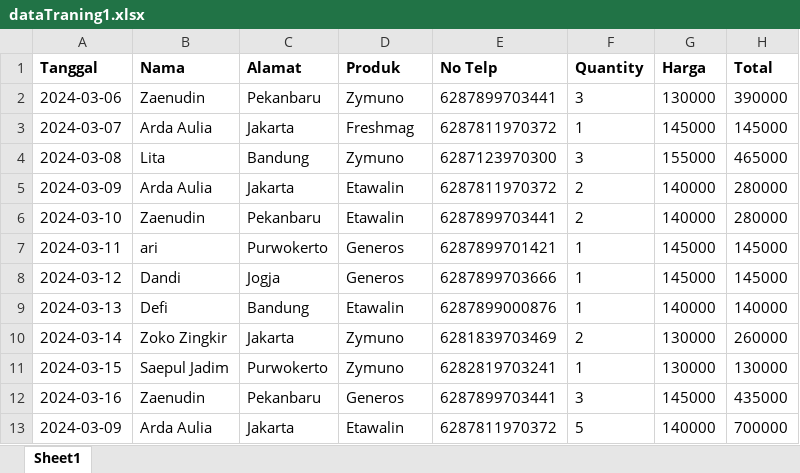
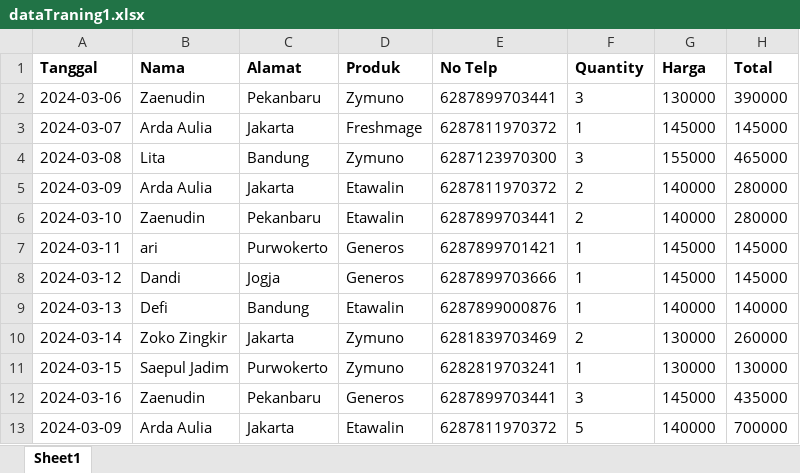
Before and after one commit to Firsah/crm, an Excel workbook: public/excel/dataTraning1.xlsx, sheet Sheet1, drawn as a sheet; values as stored, in another font and other column widths than the file's, no borders; the diff names each change by its address in the sheet, - before the commit and + after, or states it on an @@ line.

```diff
--- a/public/excel/dataTraning1.xlsx (sheet Sheet1)
+++ b/public/excel/dataTraning1.xlsx (sheet Sheet1)
-D3 (Produk): Freshmag
+D3 (Produk): Freshmage
```
Also changed, not shown: 7 other files.
